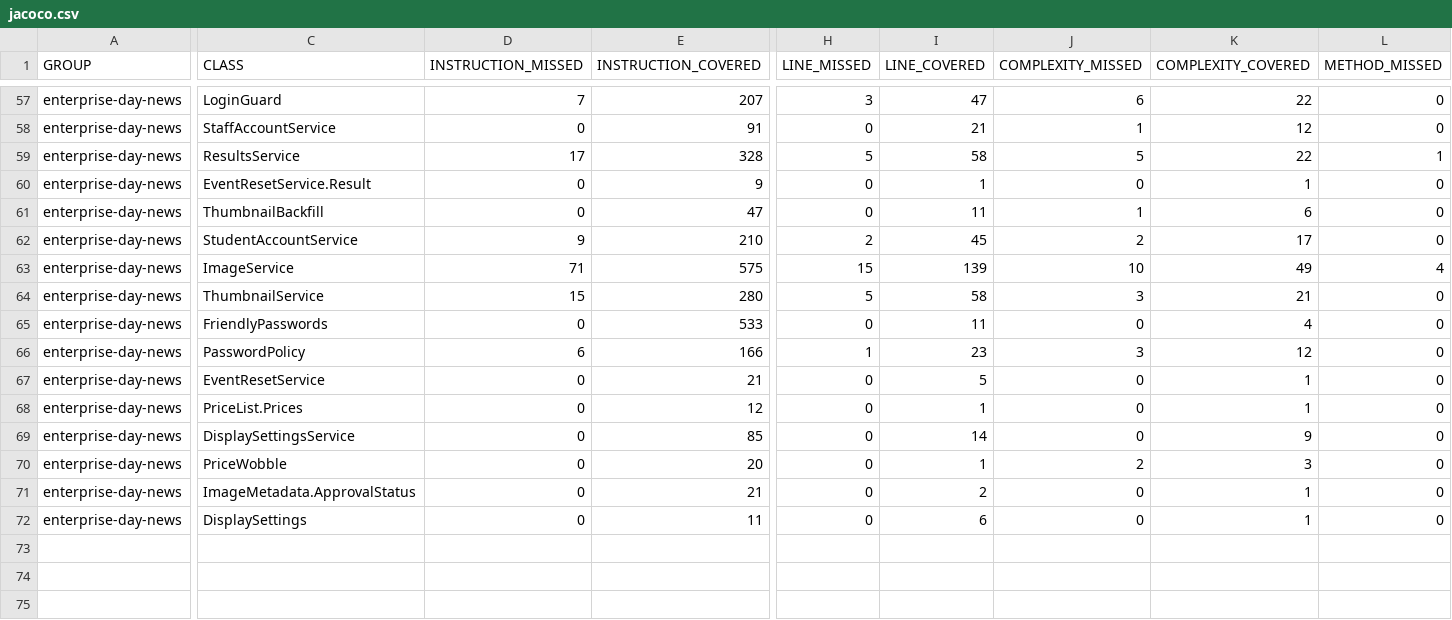
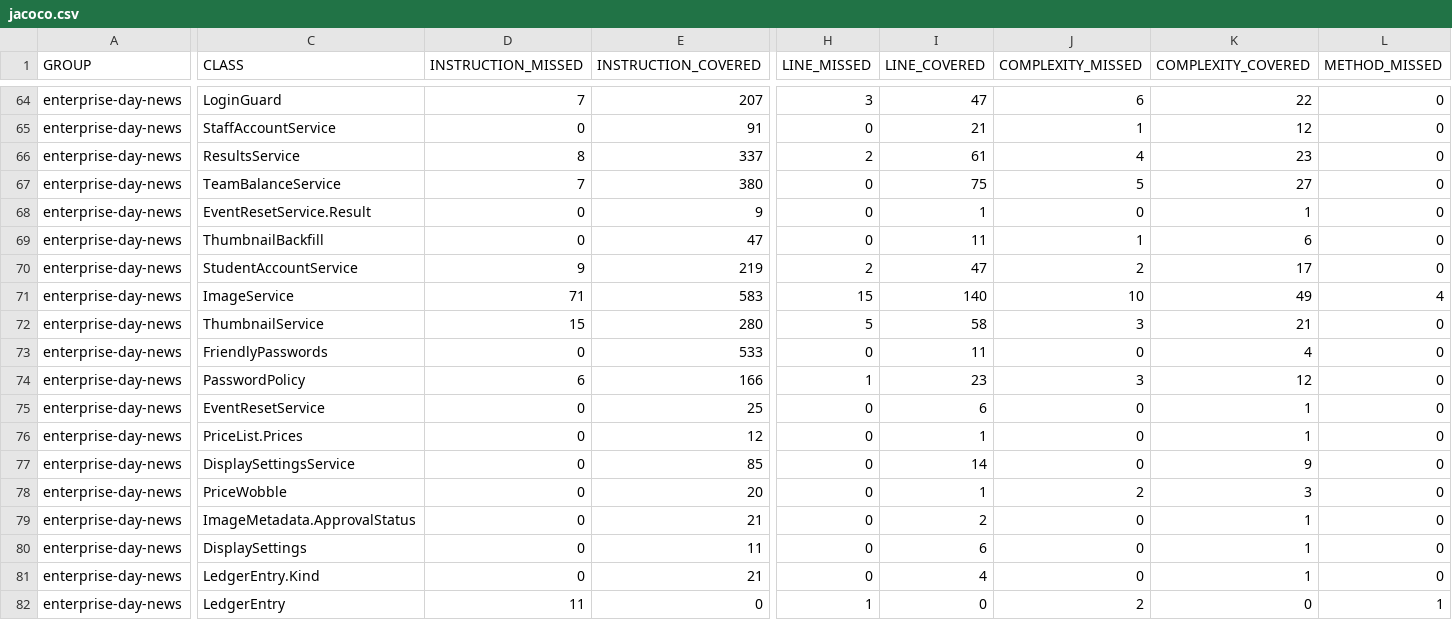
Before and after one commit to seasoned-coder/EnterpriseDayNews, a CSV file: jacoco.csv, drawn as a sheet; only a part is shown, gaps mark what is left out; addresses are those after the commit; rows hold the shown columns only; the diff covers the shown part only; the diff names each change by its address in the sheet, - before the commit and + after, or states it on an @@ line.

```diff
--- a/jacoco.csv
+++ b/jacoco.csv
-D66 (INSTRUCTION_MISSED): 17
+D66 (INSTRUCTION_MISSED): 8
-E66 (INSTRUCTION_COVERED): 328
+E66 (INSTRUCTION_COVERED): 337
-H66 (LINE_MISSED): 5
+H66 (LINE_MISSED): 2
-I66 (LINE_COVERED): 58
+I66 (LINE_COVERED): 61
-J66 (COMPLEXITY_MISSED): 5
+J66 (COMPLEXITY_MISSED): 4
-K66 (COMPLEXITY_COVERED): 22
+K66 (COMPLEXITY_COVERED): 23
-L66 (METHOD_MISSED): 1
+L66 (METHOD_MISSED): 0
+row 67: enterprise-day-news | TeamBalanceService | 7 | 380 | 0 | 75 | 5 | 27 | 0
-E70 (INSTRUCTION_COVERED): 210
+E70 (INSTRUCTION_COVERED): 219
-I70 (LINE_COVERED): 45
+I70 (LINE_COVERED): 47
-E71 (INSTRUCTION_COVERED): 575
+E71 (INSTRUCTION_COVERED): 583
-I71 (LINE_COVERED): 139
+I71 (LINE_COVERED): 140
-E75 (INSTRUCTION_COVERED): 21
+E75 (INSTRUCTION_COVERED): 25
-I75 (LINE_COVERED): 5
+I75 (LINE_COVERED): 6
+row 81: enterprise-day-news | LedgerEntry.Kind | 0 | 21 | 0 | 4 | 0 | 1 | 0
+row 82: enterprise-day-news | LedgerEntry | 11 | 0 | 1 | 0 | 2 | 0 | 1
```
Also changed, not shown: 7 added rows and 11 edited cells elsewhere in this file, 47 other files.
